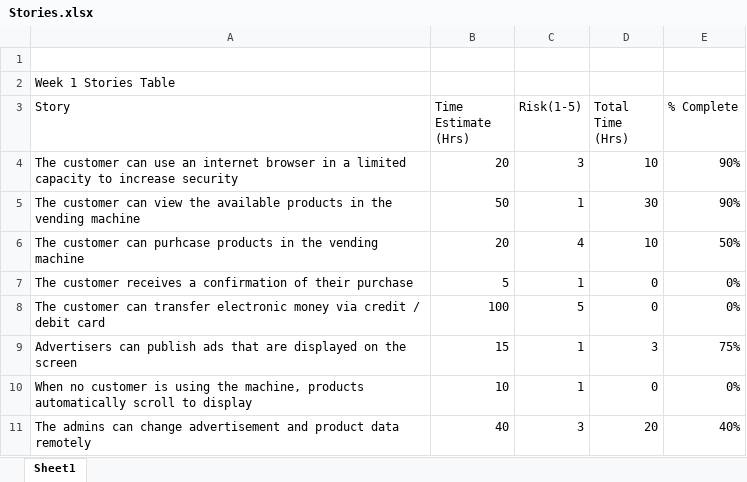
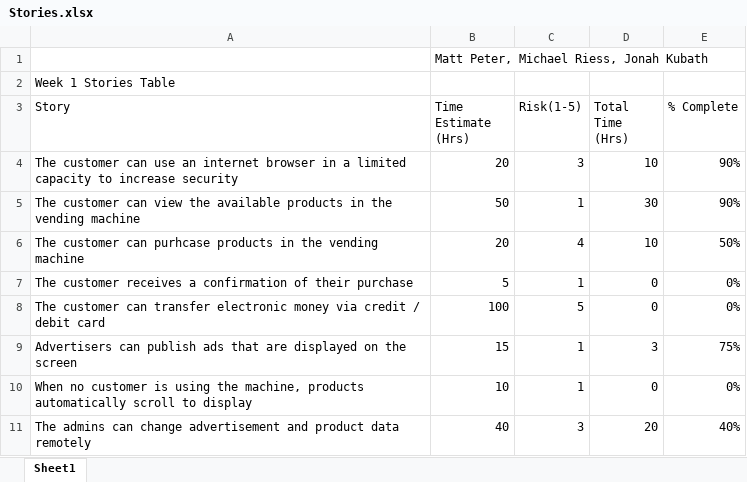
Before and after one commit to jkubath/TouchscreenInterface, an Excel workbook: Stories.xlsx, sheet Sheet1, drawn as a sheet; values as stored, in another font and other column widths than the file's, no borders; the diff names each change by its address in the sheet, - before the commit and + after, or states it on an @@ line.

Commit message:
Added names to the stories

```diff
--- a/Stories.xlsx (sheet Sheet1)
+++ b/Stories.xlsx (sheet Sheet1)
-B1 (Time Estimate (Hrs)): (empty)
+B1 (Time Estimate (Hrs)): Matt Peter, Michael Riess, Jonah Kubath
```
